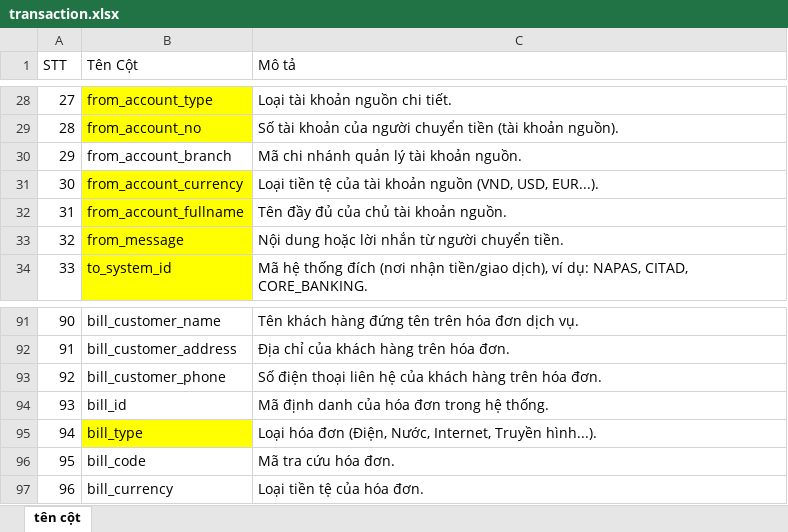
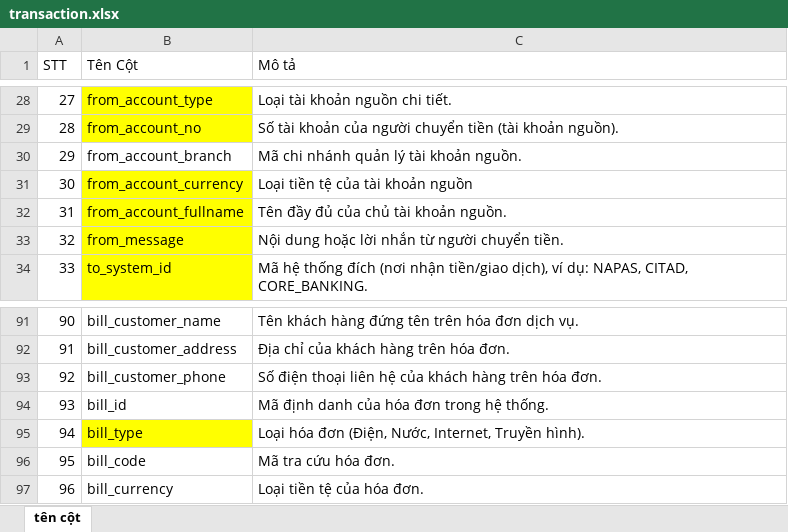
Before and after one commit to ntpa812/text2sql-research, an Excel workbook: Text2SQL_Template/data/source_tables/transaction.xlsx, sheet tên cột, drawn as a sheet; only a part is shown, gaps mark what is left out; values as stored, in another font and other column widths than the file's, no borders; the diff names each change by its address in the sheet, - before the commit and + after, or states it on an @@ line.

```diff
--- a/Text2SQL_Template/data/source_tables/transaction.xlsx (sheet tên cột)
+++ b/Text2SQL_Template/data/source_tables/transaction.xlsx (sheet tên cột)
-C31 (Mô tả): Loại tiền tệ của tài khoản nguồn (VND, USD, EUR...).
+C31 (Mô tả): Loại tiền tệ của tài khoản nguồn
-C95 (Mô tả): …Internet, Truyền hình...).
+C95 (Mô tả): …Internet, Truyền hình).
```
Also changed, not shown: Text2SQL_Template/output/generated_datasets/ddq_autogen_customer.xlsx, Text2SQL_Template/output/generated_datasets/ddq_autogen_customer_account.xlsx, 9 other files.
